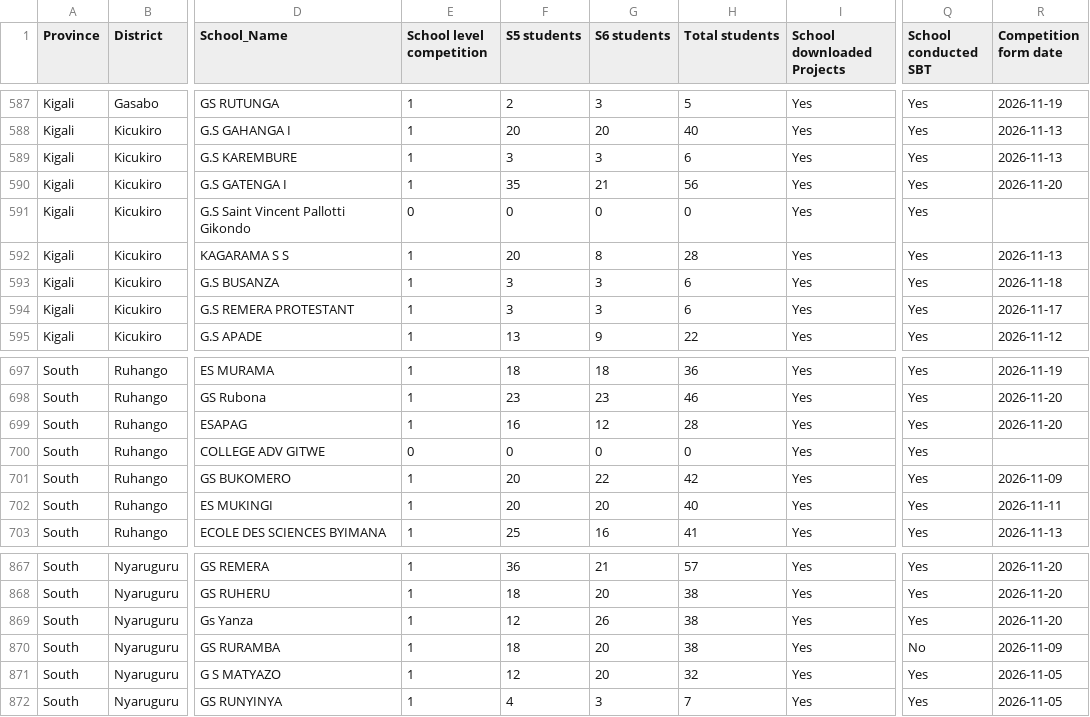
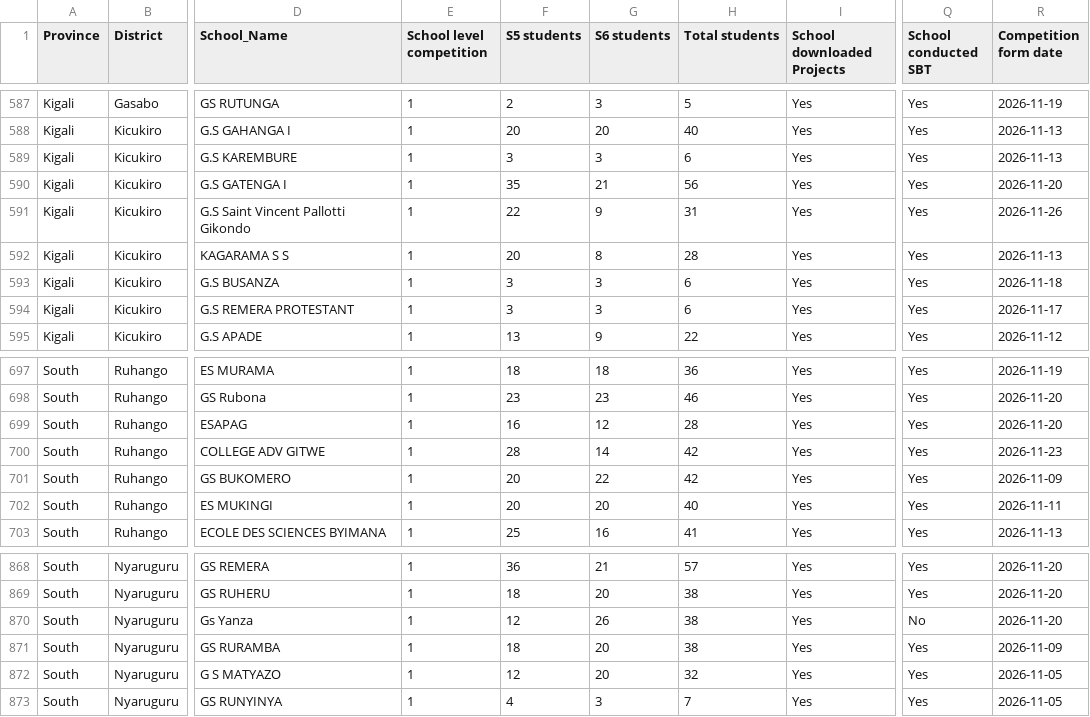
Before and after one commit to mathieunkurunziza-afk/PBA-dashboard, a CSV file: data/active_schools.csv, drawn as a sheet; only a part is shown, gaps mark what is left out; addresses are those after the commit; the diff covers the shown part only; the diff names each change by its address in the sheet, - before the commit and + after, or states it on an @@ line.

```diff
--- a/data/active_schools.csv
+++ b/data/active_schools.csv
-E591 (School level competition): 0
+E591 (School level competition): 1
-F591 (S5 students): 0
+F591 (S5 students): 22
-G591 (S6 students): 0
+G591 (S6 students): 9
-H591 (Total students): 0
+H591 (Total students): 31
-R591 (Competition form date): (empty)
+R591 (Competition form date): 2026-11-26
-E700 (School level competition): 0
+E700 (School level competition): 1
-F700 (S5 students): 0
+F700 (S5 students): 28
-G700 (S6 students): 0
+G700 (S6 students): 14
-H700 (Total students): 0
+H700 (Total students): 42
-R700 (Competition form date): (empty)
+R700 (Competition form date): 2026-11-23
-Q870 (School conducted SBT): Yes
+Q870 (School conducted SBT): No
-Q871 (School conducted SBT): No
+Q871 (School conducted SBT): Yes
```
Also changed, not shown: 2 added rows and 36 edited cells elsewhere in this file, 1 other file.
